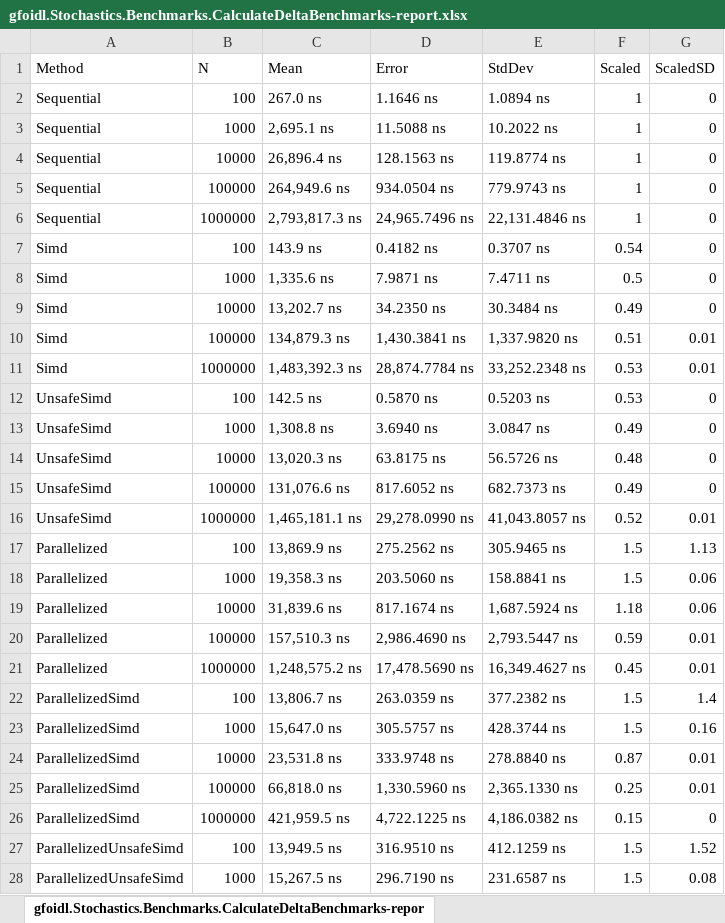
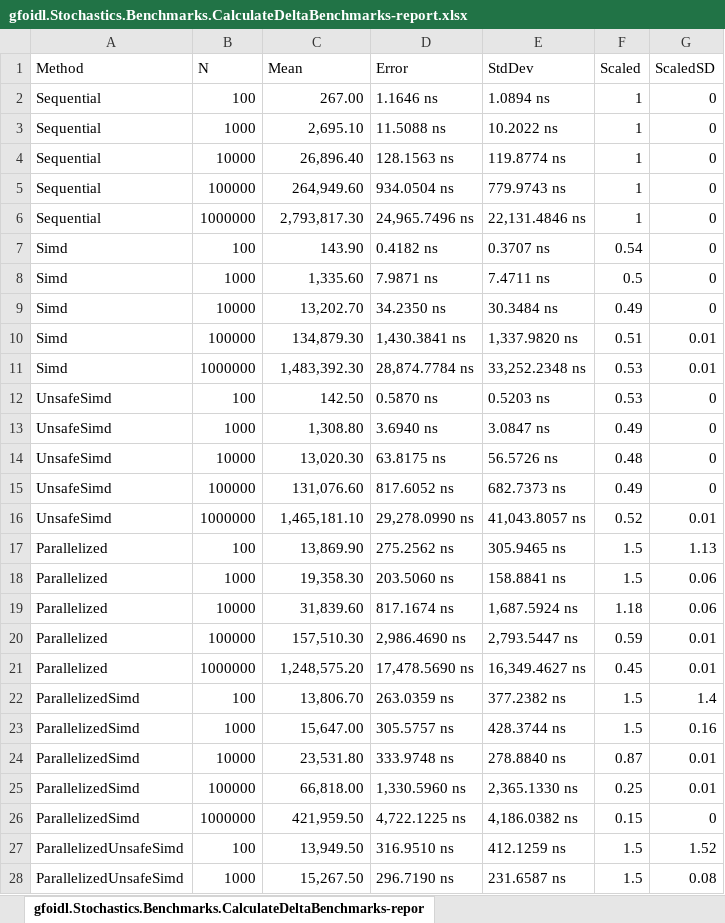
Before and after one commit to gfoidl/Stochastics, an Excel workbook: perf/gfoidl.Stochastics.Benchmarks/BenchmarkDotNet.Artifacts/results/gfoidl.Stochastics.Benchmarks.CalculateDeltaBenchmarks-report.xlsx, sheet gfoidl.Stochastics.Benchmarks.CalculateDeltaBenchmarks-repor, drawn as a sheet; only a part is shown; values as stored, in another font and other column widths than the file's, no borders; charts and pictures not drawn; the diff covers the shown part only; the diff names each change by its address in the sheet, - before the commit and + after, or states it on an @@ line.

Commit message:
AutoCorrelationBenchmarks added

```diff
--- a/perf/gfoidl.Stochastics.Benchmarks/BenchmarkDotNet.Artifacts/results/gfoidl.Stochastics.Benchmarks.CalculateDeltaBenchmarks-report.xlsx (sheet gfoidl.Stochastics.Benchmarks.CalculateDeltaBenchmarks-repor)
+++ b/perf/gfoidl.Stochastics.Benchmarks/BenchmarkDotNet.Artifacts/results/gfoidl.Stochastics.Benchmarks.CalculateDeltaBenchmarks-report.xlsx (sheet gfoidl.Stochastics.Benchmarks.CalculateDeltaBenchmarks-repor)
-C2 (Mean): 267.0 ns
+C2 (Mean): 267.00
-C3 (Mean): 2,695.1 ns
+C3 (Mean): 2,695.10
-C4 (Mean): 26,896.4 ns
+C4 (Mean): 26,896.40
-C5 (Mean): 264,949.6 ns
+C5 (Mean): 264,949.60
-C6 (Mean): 2,793,817.3 ns
+C6 (Mean): 2,793,817.30
-C7 (Mean): 143.9 ns
+C7 (Mean): 143.90
-C8 (Mean): 1,335.6 ns
+C8 (Mean): 1,335.60
-C9 (Mean): 13,202.7 ns
+C9 (Mean): 13,202.70
-C10 (Mean): 134,879.3 ns
+C10 (Mean): 134,879.30
-C11 (Mean): 1,483,392.3 ns
+C11 (Mean): 1,483,392.30
-C12 (Mean): 142.5 ns
+C12 (Mean): 142.50
-C13 (Mean): 1,308.8 ns
+C13 (Mean): 1,308.80
-C14 (Mean): 13,020.3 ns
+C14 (Mean): 13,020.30
-C15 (Mean): 131,076.6 ns
+C15 (Mean): 131,076.60
-C16 (Mean): 1,465,181.1 ns
+C16 (Mean): 1,465,181.10
-C17 (Mean): 13,869.9 ns
+C17 (Mean): 13,869.90
-C18 (Mean): 19,358.3 ns
+C18 (Mean): 19,358.30
-C19 (Mean): 31,839.6 ns
+C19 (Mean): 31,839.60
-C20 (Mean): 157,510.3 ns
+C20 (Mean): 157,510.30
-C21 (Mean): 1,248,575.2 ns
+C21 (Mean): 1,248,575.20
-C22 (Mean): 13,806.7 ns
+C22 (Mean): 13,806.70
-C23 (Mean): 15,647.0 ns
+C23 (Mean): 15,647.00
-C24 (Mean): 23,531.8 ns
+C24 (Mean): 23,531.80
-C25 (Mean): 66,818.0 ns
+C25 (Mean): 66,818.00
-C26 (Mean): 421,959.5 ns
+C26 (Mean): 421,959.50
-C27 (Mean): 13,949.5 ns
+C27 (Mean): 13,949.50
-C28 (Mean): 15,267.5 ns
+C28 (Mean): 15,267.50
```
Also changed, not shown: 3 edited cells elsewhere in this sheet, charts or pictures, 8 other files.
